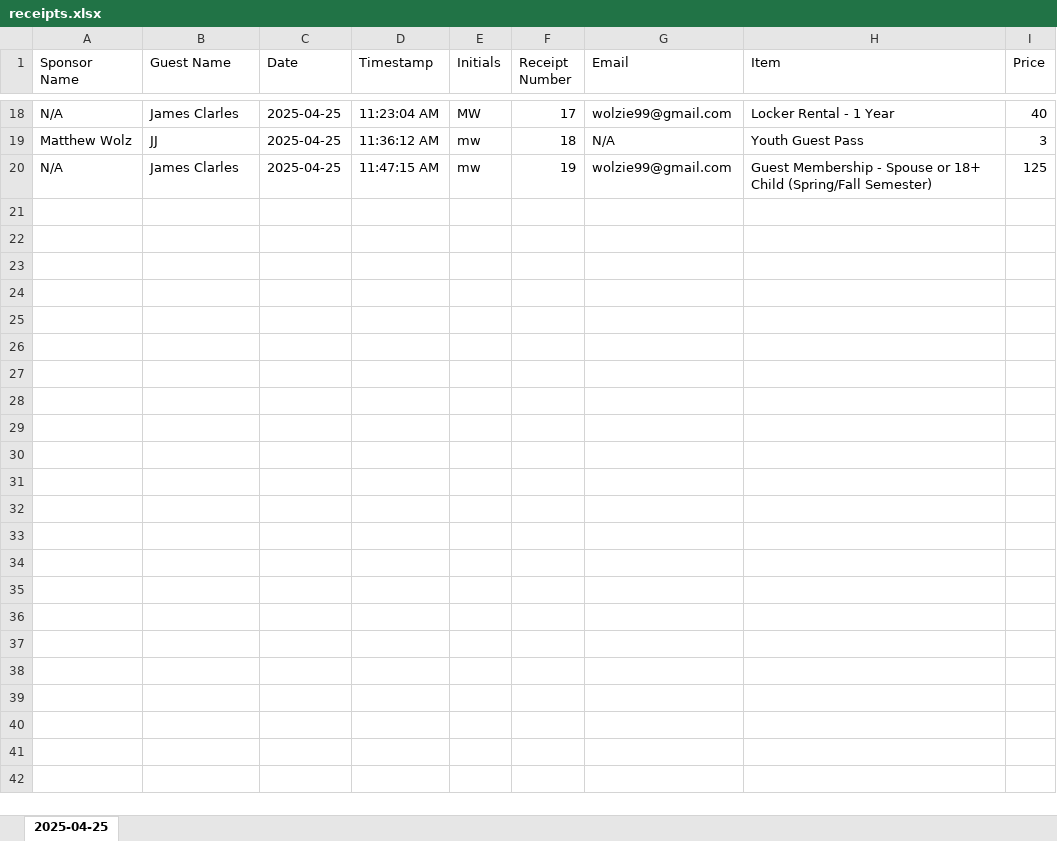
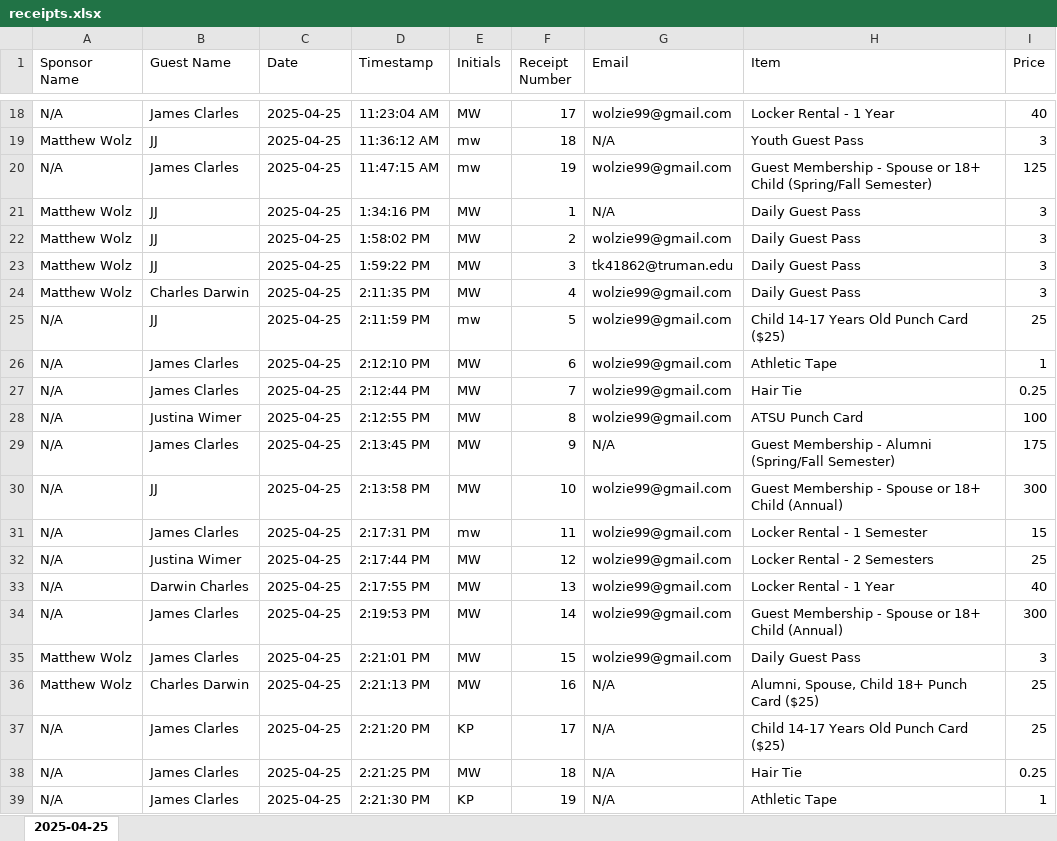
Before and after one commit to Matthew-Wolz/SRC-Receipt-System, an Excel workbook: backend/receipts.xlsx, sheet 2025-04-25, drawn as a sheet; only a part is shown, gaps mark what is left out; values as stored, in another font and other column widths than the file's, no borders; the diff covers the shown part only; the diff names each change by its address in the sheet, - before the commit and + after, or states it on an @@ line.

```diff
--- a/backend/receipts.xlsx (sheet 2025-04-25)
+++ b/backend/receipts.xlsx (sheet 2025-04-25)
+row 21: Matthew Wolz | JJ | 2025-04-25 | 1:34:16 PM | MW | 1 | N/A | Daily Guest Pass | 3
+row 22: Matthew Wolz | JJ | 2025-04-25 | 1:58:02 PM | MW | 2 | wolzie99@gmail.com | Daily Guest Pass | 3
+row 23: Matthew Wolz | JJ | 2025-04-25 | 1:59:22 PM | MW | 3 | tk41862@truman.edu | Daily Guest Pass | 3
+row 24: Matthew Wolz | Charles Darwin | 2025-04-25 | 2:11:35 PM | MW | 4 | wolzie99@gmail.com | Daily Guest Pass | 3
+row 25: N/A | JJ | 2025-04-25 | 2:11:59 PM | mw | 5 | wolzie99@gmail.com | Child 14-17 Years Old Punch Card ($25) | 25
+row 26: N/A | James Clarles | 2025-04-25 | 2:12:10 PM | MW | 6 | wolzie99@gmail.com | Athletic Tape | 1
+row 27: N/A | James Clarles | 2025-04-25 | 2:12:44 PM | MW | 7 | wolzie99@gmail.com | Hair Tie | 0.25
+row 28: N/A | Justina Wimer | 2025-04-25 | 2:12:55 PM | MW | 8 | wolzie99@gmail.com | ATSU Punch Card | 100
+row 29: N/A | James Clarles | 2025-04-25 | 2:13:45 PM | MW | 9 | N/A | Guest Membership - Alumni (Spring/Fall Semester) | 175
+row 30: N/A | JJ | 2025-04-25 | 2:13:58 PM | MW | 10 | wolzie99@gmail.com | Guest Membership - Spouse or 18+ Child (Annual) | 300
+row 31: N/A | James Clarles | 2025-04-25 | 2:17:31 PM | mw | 11 | wolzie99@gmail.com | Locker Rental - 1 Semester | 15
+row 32: N/A | Justina Wimer | 2025-04-25 | 2:17:44 PM | MW | 12 | wolzie99@gmail.com | Locker Rental - 2 Semesters | 25
+row 33: N/A | Darwin Charles | 2025-04-25 | 2:17:55 PM | MW | 13 | wolzie99@gmail.com | Locker Rental - 1 Year | 40
+row 34: N/A | James Clarles | 2025-04-25 | 2:19:53 PM | MW | 14 | wolzie99@gmail.com | Guest Membership - Spouse or 18+ Child (Annual) | 300
+row 35: Matthew Wolz | James Clarles | 2025-04-25 | 2:21:01 PM | MW | 15 | wolzie99@gmail.com | Daily Guest Pass | 3
+row 36: Matthew Wolz | Charles Darwin | 2025-04-25 | 2:21:13 PM | MW | 16 | N/A | Alumni, Spouse, Child 18+ Punch Card ($25) | 25
+row 37: N/A | James Clarles | 2025-04-25 | 2:21:20 PM | KP | 17 | N/A | Child 14-17 Years Old Punch Card ($25) | 25
+row 38: N/A | James Clarles | 2025-04-25 | 2:21:25 PM | MW | 18 | N/A | Hair Tie | 0.25
+row 39: N/A | James Clarles | 2025-04-25 | 2:21:30 PM | KP | 19 | N/A | Athletic Tape | 1
```
Also changed, not shown: 10 added rows elsewhere in this sheet, 4 other files.
